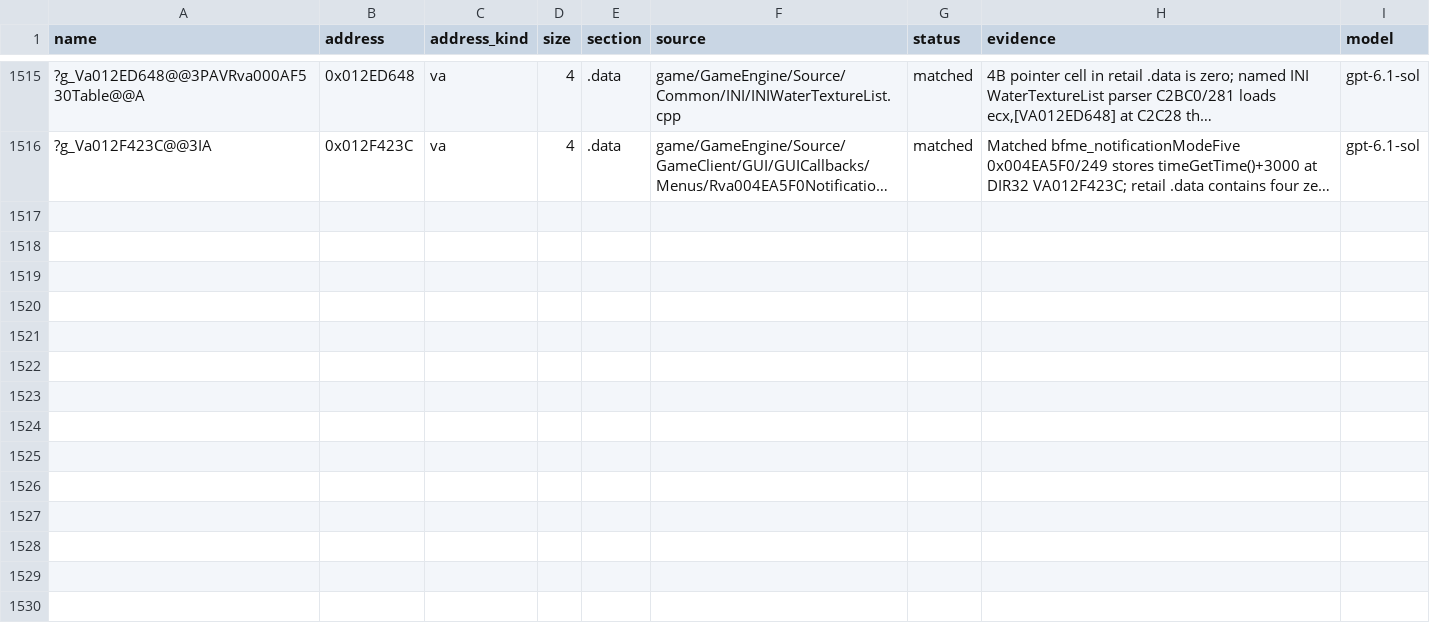
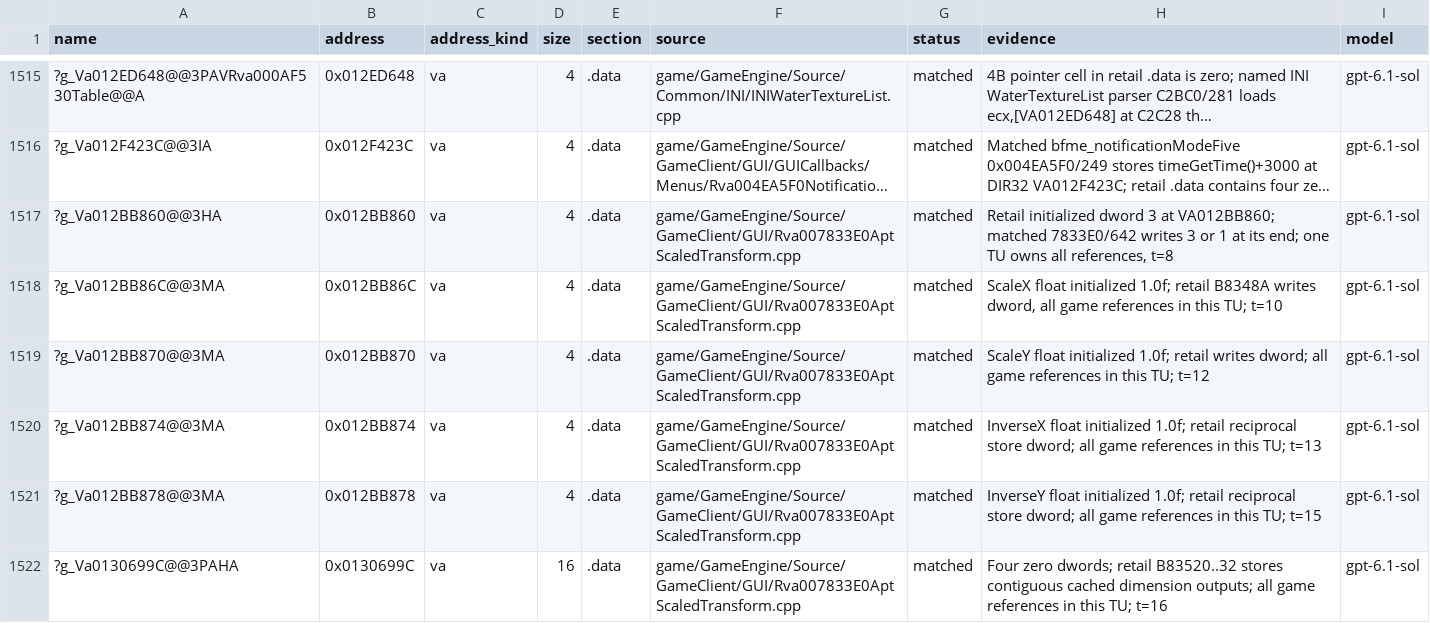
Before and after one commit to AA-plus/Open-BFME-1, a CSV file: targets/game/reverse/data_rows.csv, drawn as a sheet; only a part is shown, gaps mark what is left out; long unchanged cells end in …; the diff names each change by its address in the sheet, - before the commit and + after, or states it on an @@ line.

Commit message:
Define six verified APT display-cache data cells
The scaled-transform TU alone references these six cells: one mode dword,
four scale/reciprocal floats and four contiguous cached dimension dwords.
Retail bytes are 3, four 1.0f values, and sixteen zero bytes. Matched
7833E0/642 writes the exact dword extents. add_data_match verified all32B.
The shared transforms and unowned threshold remain external.

Build: function1/1 and six data rows byte-matched.
link_check: count11->5, LINKED0->0B, LINKED next census.
Hatch counters do not grow: the six old address tokens are replaced by
tool-admitted address datums. Also record the reverted Conv880 hook refusal.

Verifier-Change: add_data_match admitted g_Va012BB860 (owner ruling 2026-10-09, address-named datums)
Verifier-Change: add_data_match admitted g_Va012BB86C (owner ruling 2026-10-09, address-named datums)
Verifier-Change: add_data_match admitted g_Va012BB870 (owner ruling 2026-10-09, address-named datums)
Verifier-Change: add_data_match admitted g_Va012BB874 (owner ruling 2026-10-09, address-named datums)
Verifier-Change: add_data_match admitted g_Va012BB878 (owner ruling 2026-10-09, address-named datums)
Verifier-Change: add_data_match admitted g_Va0130699C (owner ruling 2026-10-09, address-named datums)
Claim-Lease: 0x007833E0=b818680476c046a0a420ccf864af363b
Claim-Lease: 0x00EBB860=b818680476c046a0a420ccf864af363b
Claim-Lease: 0x00EBB86C=b818680476c046a0a420ccf864af363b
Claim-Lease: 0x00EBB870=b818680476c046a0a420ccf864af363b
Claim-Lease: 0x00EBB874=b818680476c046a0a420ccf864af363b
Claim-Lease: 0x00EBB878=b818680476c046a0a420ccf864af363b
Claim-Lease: 0x00F0699C=b818680476c046a0a420ccf864af363b
Model: gpt-6.1-sol via Codex CLI

```diff
--- a/targets/game/reverse/data_rows.csv
+++ b/targets/game/reverse/data_rows.csv
+row 1517: ?g_Va012BB860@@3HA | 0x012BB860 | va | 4 | .data | game/GameEngine/Source/GameClient/GUI/Rva007833E0AptScaledTransform.cpp | matched | Retail initialized dword 3 at VA012BB860; matched 7833E0/642 writes 3 or 1 at its end; one TU owns all references, t=8 | gpt-6.1-sol
+row 1518: ?g_Va012BB86C@@3MA | 0x012BB86C | va | 4 | .data | game/GameEngine/Source/GameClient/GUI/Rva007833E0AptScaledTransform.cpp | matched | ScaleX float initialized 1.0f; retail B8348A writes dword, all game references in this TU; t=10 | gpt-6.1-sol
+row 1519: ?g_Va012BB870@@3MA | 0x012BB870 | va | 4 | .data | game/GameEngine/Source/GameClient/GUI/Rva007833E0AptScaledTransform.cpp | matched | ScaleY float initialized 1.0f; retail writes dword; all game references in this TU; t=12 | gpt-6.1-sol
+row 1520: ?g_Va012BB874@@3MA | 0x012BB874 | va | 4 | .data | game/GameEngine/Source/GameClient/GUI/Rva007833E0AptScaledTransform.cpp | matched | InverseX float initialized 1.0f; retail reciprocal store dword; all game references in this TU; t=13 | gpt-6.1-sol
+row 1521: ?g_Va012BB878@@3MA | 0x012BB878 | va | 4 | .data | game/GameEngine/Source/GameClient/GUI/Rva007833E0AptScaledTransform.cpp | matched | InverseY float initialized 1.0f; retail reciprocal store dword; all game references in this TU; t=15 | gpt-6.1-sol
+row 1522: ?g_Va0130699C@@3PAHA | 0x0130699C | va | 16 | .data | game/GameEngine/Source/GameClient/GUI/Rva007833E0AptScaledTransform.cpp | matched | Four zero dwords; retail B83520..32 stores contiguous cached dimension outputs; all game references in this TU; t=16 | gpt-6.1-sol
```
Also changed, not shown: 3 other files.
